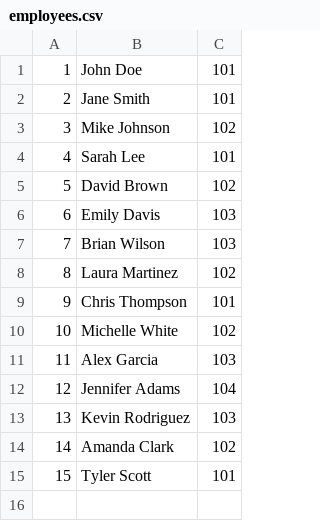
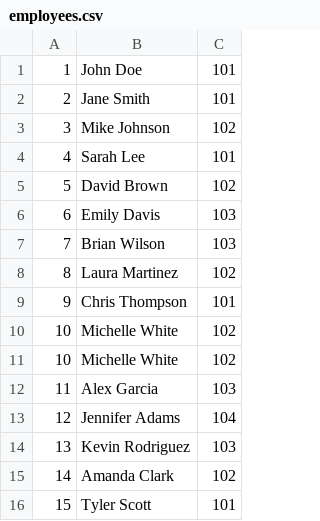
Before and after one commit to jbcodeforce/flink-studies, a CSV file: code/flink-sql/00-basic-sql/data/employees.csv, drawn as a sheet.

```diff
--- a/code/flink-sql/00-basic-sql/data/employees.csv
+++ b/code/flink-sql/00-basic-sql/data/employees.csv
@@ -10,2 +10,3 @@
 10, Michelle White, 102
+10, Michelle White, 102
 11, Alex Garcia, 103
```
Also changed, not shown: 5 other files.
